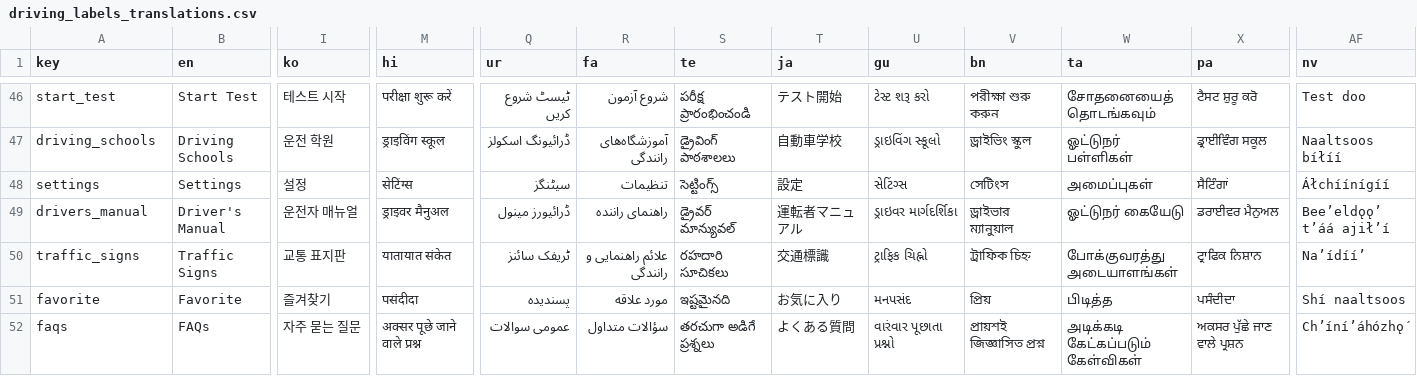
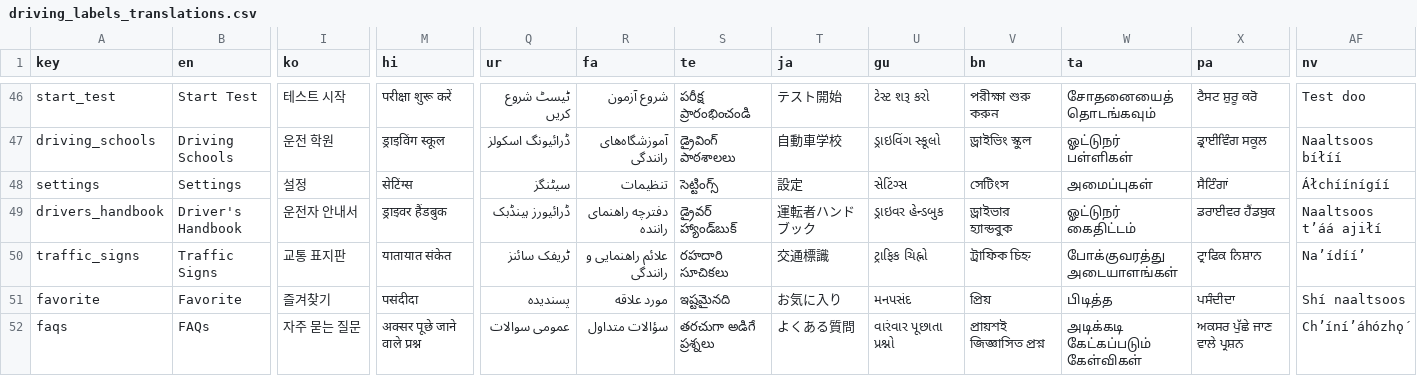
Before and after one commit to angadchhikara12/something_stuffy, a CSV file: driving_labels_translations.csv, drawn as a sheet; only a part is shown, gaps mark what is left out; the diff covers the shown part only; the diff names each change by its address in the sheet, - before the commit and + after, or states it on an @@ line.

Commit message:
Updated driving_labels_translations.csv

```diff
--- a/driving_labels_translations.csv
+++ b/driving_labels_translations.csv
-A49 (key): drivers_manual
+A49 (key): drivers_handbook
-B49 (en): Driver's Manual
+B49 (en): Driver's Handbook
-I49 (ko): 운전자 매뉴얼
+I49 (ko): 운전자 안내서
-M49 (hi): ड्राइवर मैनुअल
+M49 (hi): ड्राइवर हैंडबुक
-Q49 (ur): ڈرائیورز مینول
+Q49 (ur): ڈرائیورز ہینڈبک
-R49 (fa): راهنمای راننده
+R49 (fa): دفترچه راهنمای راننده
-S49 (te): డ్రైవర్ మాన్యువల్
+S49 (te): డ్రైవర్ హ్యాండ్‌బుక్
-T49 (ja): 運転者マニュアル
+T49 (ja): 運転者ハンドブック
-U49 (gu): ડ્રાઇવર માર્ગદર્શિકા
+U49 (gu): ડ્રાઇવર હેન્ડબુક
-V49 (bn): ড্রাইভার ম্যানুয়াল
+V49 (bn): ড্রাইভার হ্যান্ডবুক
-W49 (ta): ஓட்டுநர் கையேடு
+W49 (ta): ஓட்டுநர் கைதிட்டம்
-X49 (pa): ਡਰਾਈਵਰ ਮੈਨੁਅਲ
+X49 (pa): ਡਰਾਈਵਰ ਹੈਂਡਬੁਕ
-AF49 (nv): Beeʼeldǫǫʼ tʼáá ajiłʼí
+AF49 (nv): Naaltsoos tʼáá ajiłí
```
Also changed, not shown: 4 edited cells elsewhere in this file.
